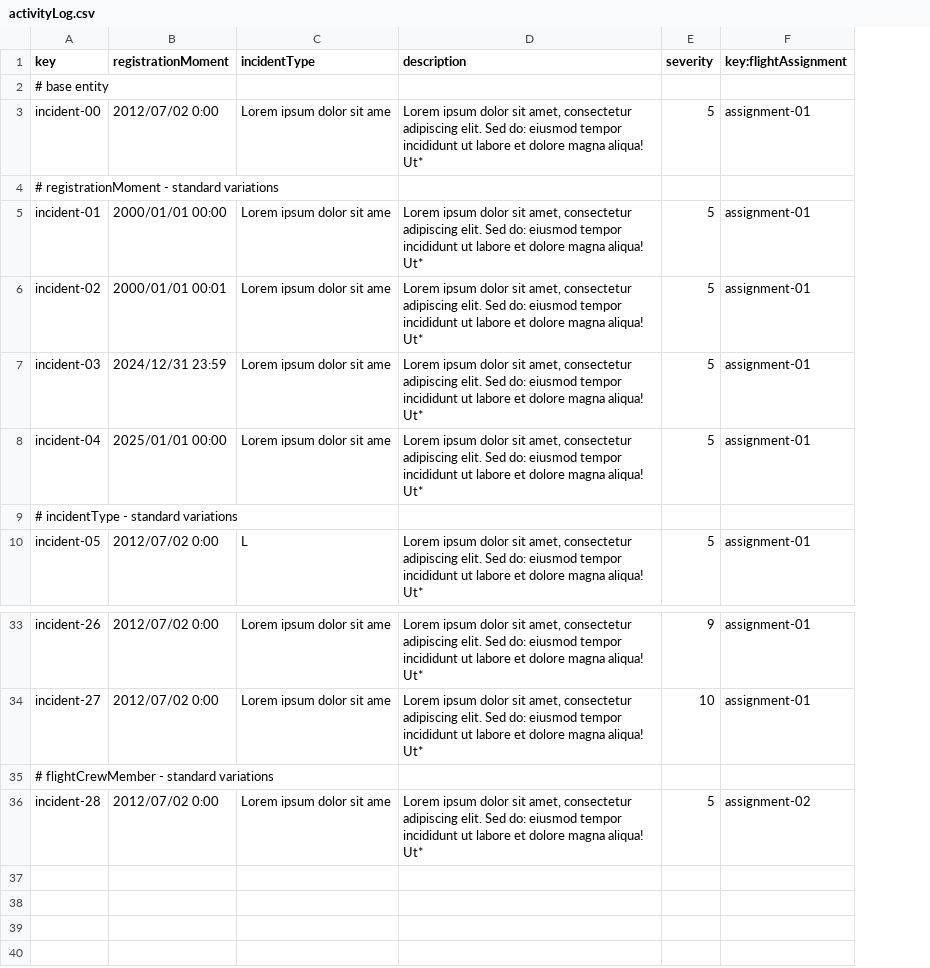
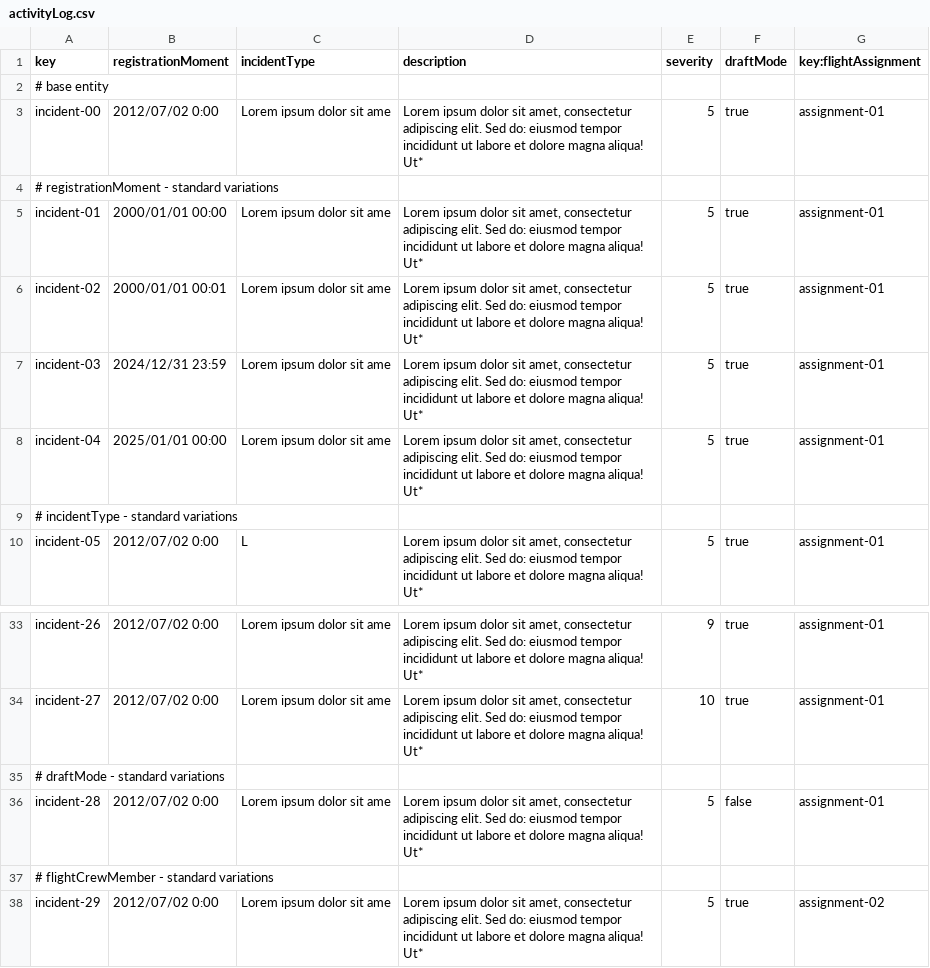
Before and after one commit to C1-036/Acme-ANS-D04, a CSV file: src/main/resources/WEB-INF/data/sample/activityLog.csv, drawn as a sheet; only a part is shown, gaps mark what is left out; addresses are those after the commit; the diff names each change by its address in the sheet, - before the commit and + after, or states it on an @@ line.

```diff
--- a/src/main/resources/WEB-INF/data/sample/activityLog.csv
+++ b/src/main/resources/WEB-INF/data/sample/activityLog.csv
+column F (draftMode), rows 3-10: true |  | true | true | true | true |  | true; rows 33-34: true | true; row 38: true
+row 35: # draftMode - standard variations
+row 36: incident-28 | 2012/07/02 0:00 | Lorem ipsum dolor sit ame | Lorem ipsum dolor sit amet, consectetur adipiscing elit. Sed do: eiusmod tempor incididunt ut labore et dolore magna aliqua! Ut* | 5 | false | assignment-01
-A38 (key): incident-28
+A38 (key): incident-29
```
Also changed, not shown: 5 other files.
